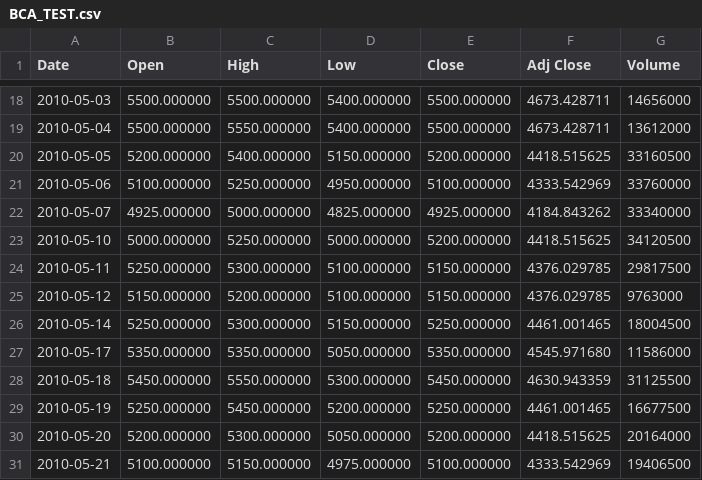
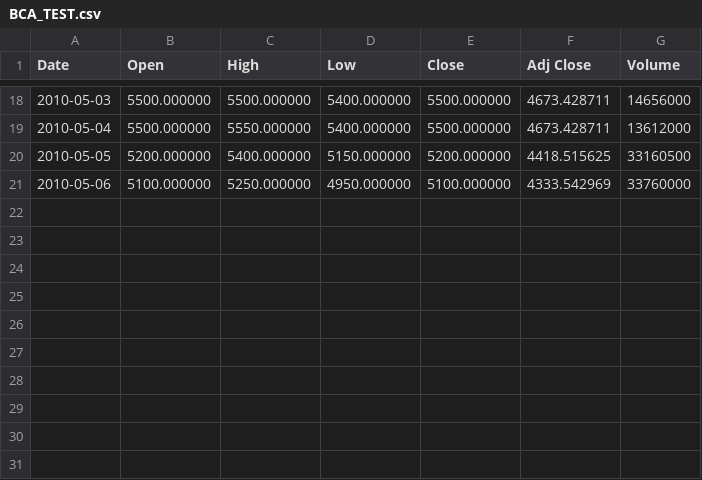
Before and after one commit to RadityaRF/Data, a CSV file: BCA_TEST.csv, drawn as a sheet; only a part is shown, gaps mark what is left out; the diff names each change by its address in the sheet, - before the commit and + after, or states it on an @@ line.

Commit message:
Update BCA_TEST.csv

```diff
--- a/BCA_TEST.csv
+++ b/BCA_TEST.csv
-row 22: 2010-05-07 | 4925.000000 | 5000.000000 | 4825.000000 | 4925.000000 | 4184.843262 | 33340000
-row 23: 2010-05-10 | 5000.000000 | 5250.000000 | 5000.000000 | 5200.000000 | 4418.515625 | 34120500
-row 24: 2010-05-11 | 5250.000000 | 5300.000000 | 5100.000000 | 5150.000000 | 4376.029785 | 29817500
-row 25: 2010-05-12 | 5150.000000 | 5200.000000 | 5100.000000 | 5150.000000 | 4376.029785 | 9763000
-row 26: 2010-05-14 | 5250.000000 | 5300.000000 | 5150.000000 | 5250.000000 | 4461.001465 | 18004500
-row 27: 2010-05-17 | 5350.000000 | 5350.000000 | 5050.000000 | 5350.000000 | 4545.971680 | 11586000
-row 28: 2010-05-18 | 5450.000000 | 5550.000000 | 5300.000000 | 5450.000000 | 4630.943359 | 31125500
-row 29: 2010-05-19 | 5250.000000 | 5450.000000 | 5200.000000 | 5250.000000 | 4461.001465 | 16677500
-row 30: 2010-05-20 | 5200.000000 | 5300.000000 | 5050.000000 | 5200.000000 | 4418.515625 | 20164000
-row 31: 2010-05-21 | 5100.000000 | 5150.000000 | 4975.000000 | 5100.000000 | 4333.542969 | 19406500
```
